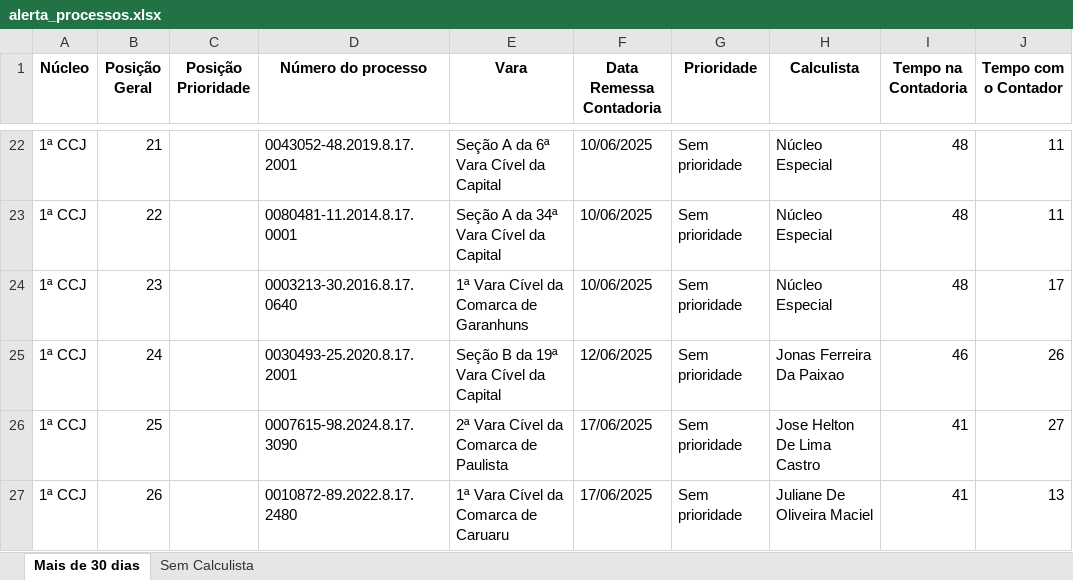
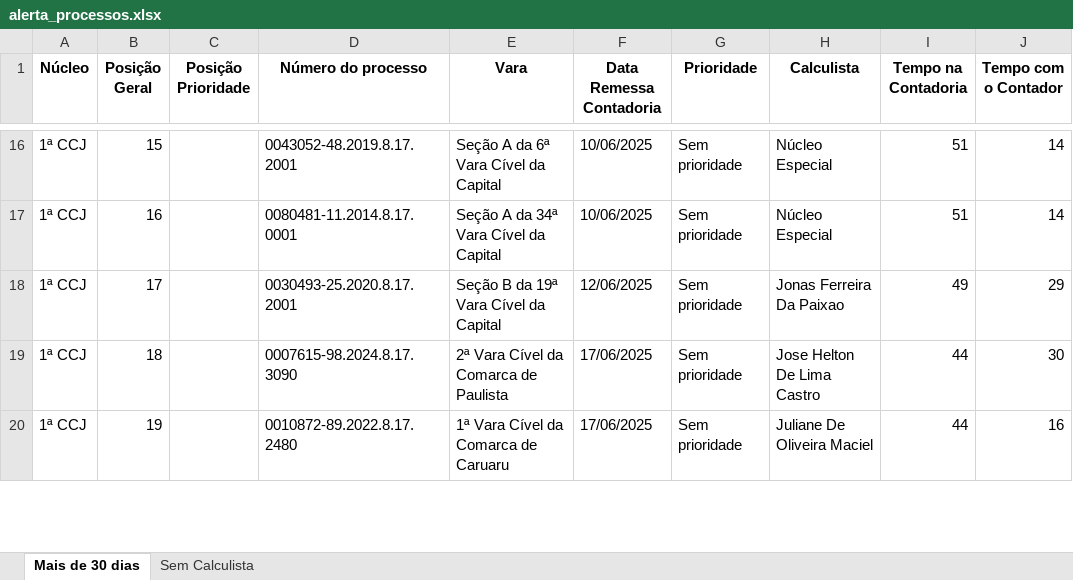
Before and after one commit to Fasri/analise_de, an Excel workbook: alerta_processos.xlsx, sheet Mais de 30 dias, drawn as a sheet; only a part is shown, gaps mark what is left out; values as stored, in another font and other column widths than the file's, no borders; removed rows and columns are numbered as before the commit, all else as after; the diff covers the shown part only; the diff names each change by its address in the sheet, - before the commit and + after, or states it on an @@ line.

```diff
--- a/alerta_processos.xlsx (sheet Mais de 30 dias)
+++ b/alerta_processos.xlsx (sheet Mais de 30 dias)
-B16 (Posição Geral): 21
+B16 (Posição Geral): 15
-I16:I17 (Tempo na Contadoria): 48
+I16:I17 (Tempo na Contadoria): 51
-J16:J17 (Tempo com o Contador): 11
+J16:J17 (Tempo com o Contador): 14
-B17 (Posição Geral): 22
+B17 (Posição Geral): 16
-row 24: 1ª CCJ | 23 |  | 0003213-30.2016.8.17.0640 | 1ª Vara Cível da Comarca de Garanhuns | 10/06/2025 | Sem prioridade | Núcleo Especial | 48 | 17
-B18 (Posição Geral): 24
+B18 (Posição Geral): 17
-I18 (Tempo na Contadoria): 46
+I18 (Tempo na Contadoria): 49
-J18 (Tempo com o Contador): 26
+J18 (Tempo com o Contador): 29
-B19 (Posição Geral): 25
+B19 (Posição Geral): 18
-I19:I20 (Tempo na Contadoria): 41
+I19:I20 (Tempo na Contadoria): 44
-J19 (Tempo com o Contador): 27
+J19 (Tempo com o Contador): 30
-B20 (Posição Geral): 26
+B20 (Posição Geral): 19
-J20 (Tempo com o Contador): 13
+J20 (Tempo com o Contador): 16
```
Also changed, not shown: other rows of this sheet, sheet Sem Calculista, final_tempo_real.xlsx, quantidade_processos.xlsx, 3 other files.
